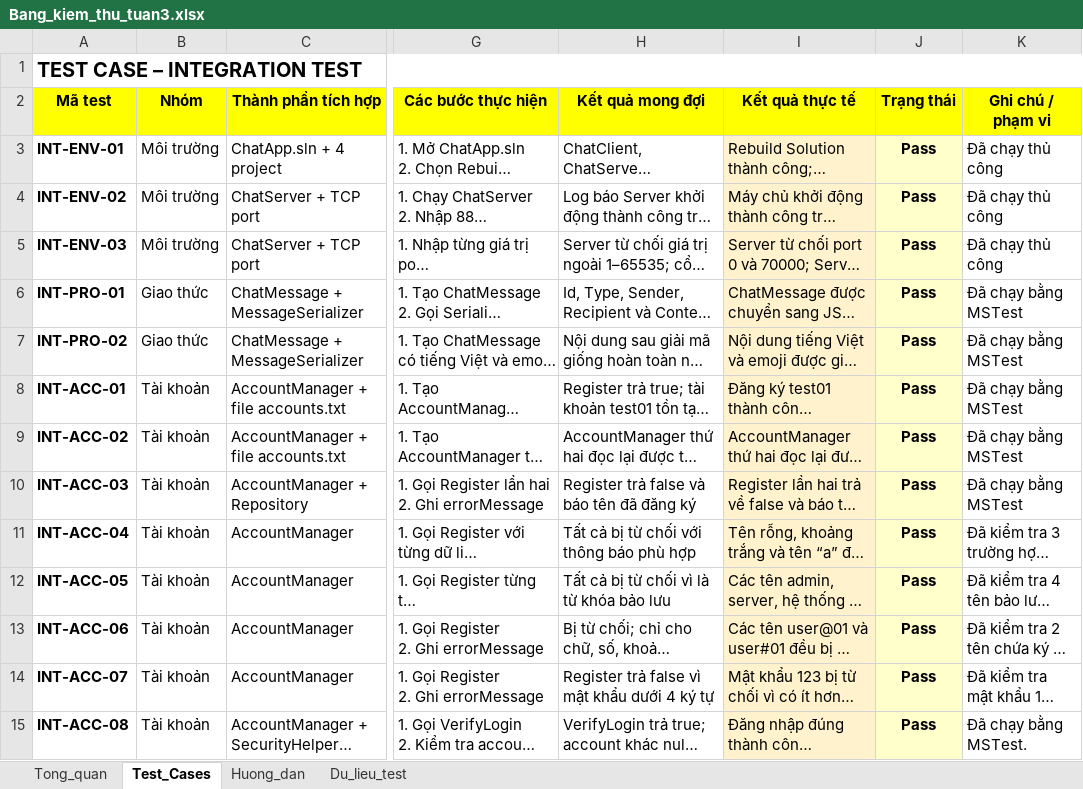
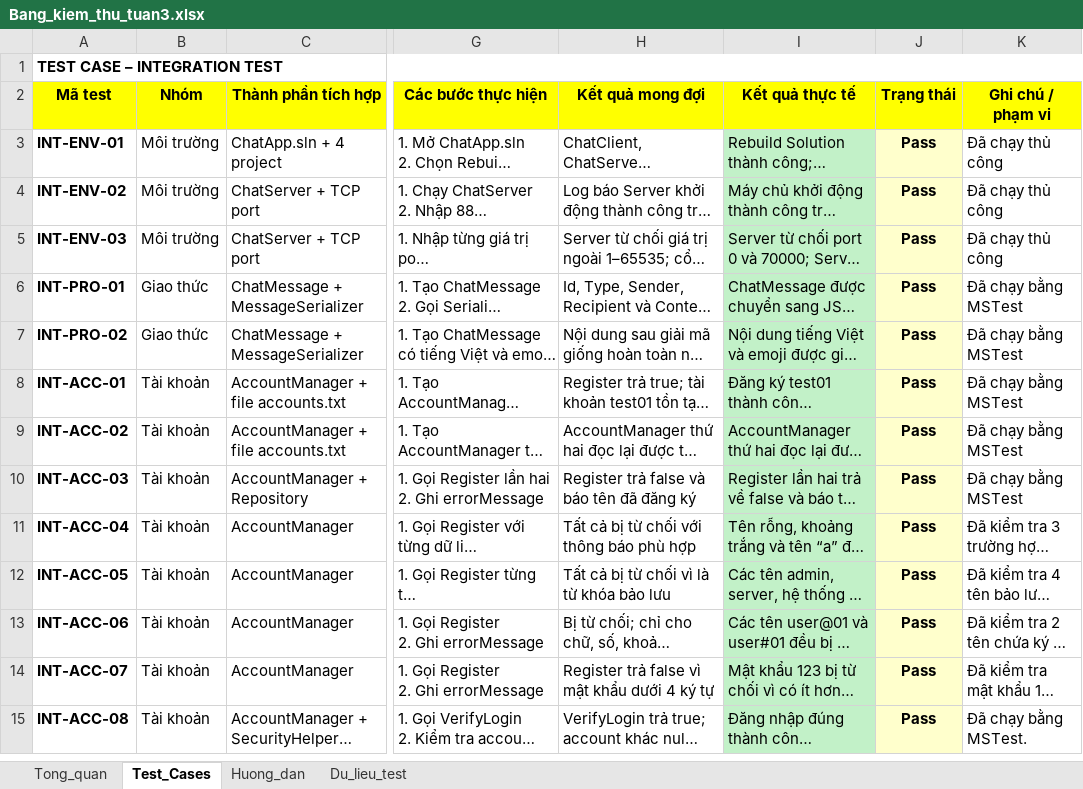
Before and after one commit to thvyao/Network-Chat-App, an Excel workbook: Extra/Bang_kiem_thu_tuan3.xlsx, sheet Test_Cases, drawn as a sheet; only a part is shown, gaps mark what is left out; long unchanged cells end in …; values as stored, in another font and other column widths than the file's, no borders; conditional formats not drawn; the diff covers the shown part only; the diff names each change by its address in the sheet, - before the commit and + after, or states it on an @@ line.

```diff
--- a/Extra/Bang_kiem_thu_tuan3.xlsx (sheet Test_Cases)
+++ b/Extra/Bang_kiem_thu_tuan3.xlsx (sheet Test_Cases)
@@ A1 text size: smaller @@
-I3:I15 fill: #FFF2CC
+I3:I15 fill: #C2F1C8
```
Also changed, not shown: 11 added rows and cell formats elsewhere in this sheet, sheet Du_lieu_test, sheet Tong_quan, 13 other files.
